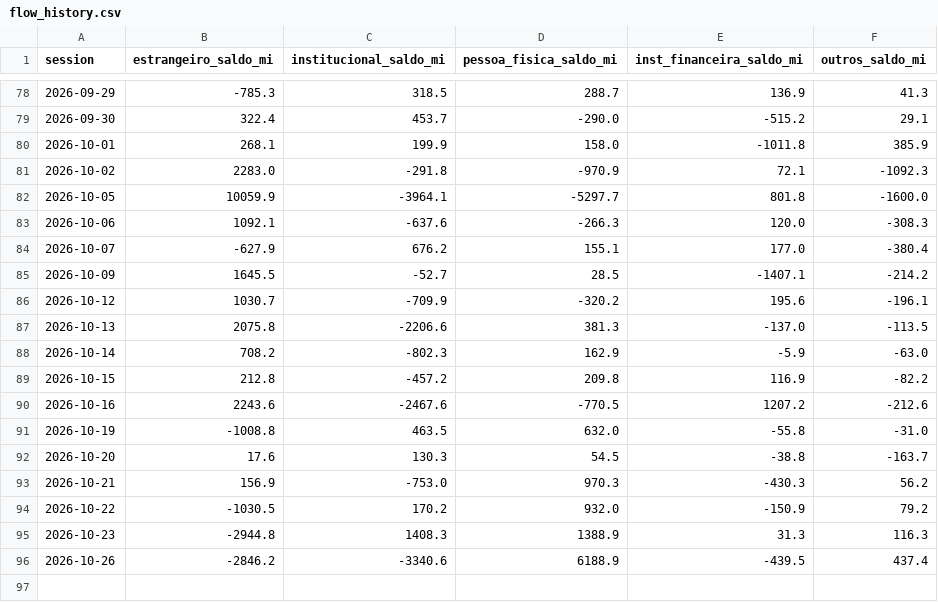
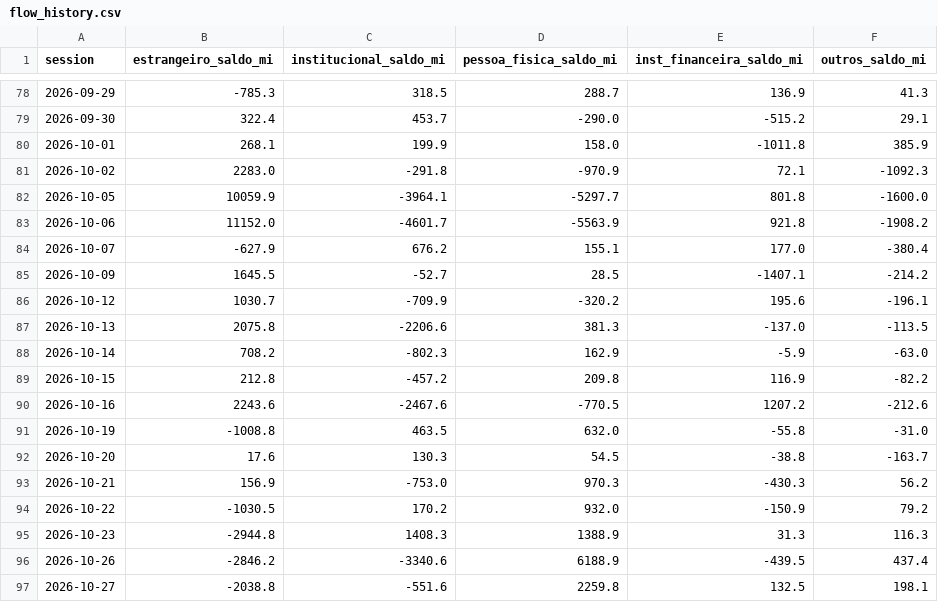
Before and after one commit to amaralfellipe/gamma-lines, a CSV file: output/flow_history.csv, drawn as a sheet; only a part is shown, gaps mark what is left out.

```diff
--- a/output/flow_history.csv
+++ b/output/flow_history.csv
@@ -82,3 +82,3 @@ session,estrangeiro_saldo_mi,institucional_saldo_mi,pessoa_fisica_saldo_mi,inst_
 2026-10-05,10059.9,-3964.1,-5297.7,801.8,-1600.0
-2026-10-06,1092.1,-637.6,-266.3,120.0,-308.3
+2026-10-06,11152.0,-4601.7,-5563.9,921.8,-1908.2
 2026-10-07,-627.9,676.2,155.1,177.0,-380.4
@@ -96 +96,2 @@ session,estrangeiro_saldo_mi,institucional_saldo_mi,pessoa_fisica_saldo_mi,inst_
 2026-10-26,-2846.2,-3340.6,6188.9,-439.5,437.4
+2026-10-27,-2038.8,-551.6,2259.8,132.5,198.1
```
Also changed, not shown: 5 other files.
